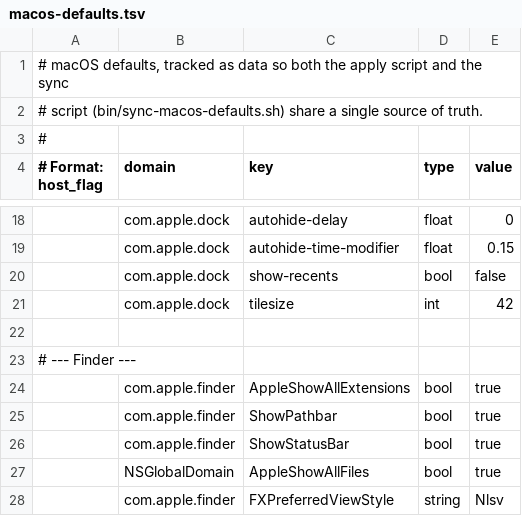
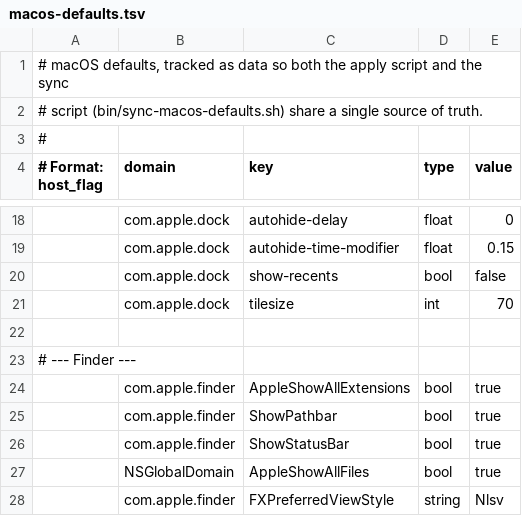
Before and after one commit to kristoflemmens/dotfiles, a TSV file: macos-defaults.tsv, drawn as a sheet; only a part is shown, gaps mark what is left out.

Commit message:
Accept dock tilesize drift: 42 -> 70

```diff
--- a/macos-defaults.tsv
+++ b/macos-defaults.tsv
@@ -20,3 +20,3 @@
 |com.apple.dock|show-recents|bool|false
-|com.apple.dock|tilesize|int|42
+|com.apple.dock|tilesize|int|70
 
```
